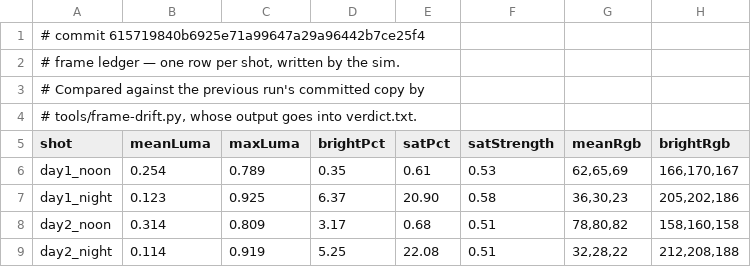
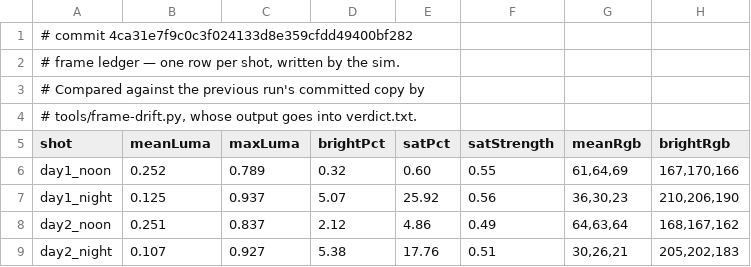
Before and after one commit to jsab258/ledger, a TSV file: game-design/sim-shots/frames.tsv, drawn as a sheet; only a part is shown; the diff covers the shown part only.

```diff
--- a/game-design/sim-shots/frames.tsv
+++ b/game-design/sim-shots/frames.tsv
@@ -1,2 +1,2 @@
-# commit 615719840b6925e71a99647a29a96442b7ce25f4
+# commit 4ca31e7f9c0c3f024133d8e359cfdd49400bf282
 # frame ledger — one row per shot, written by the sim.
@@ -5,5 +5,5 @@
 shot	meanLuma	maxLuma	brightPct	satPct	satStrength	meanRgb	brightRgb
-day1_noon	0.254	0.789	0.35	0.61	0.53	62,65,69	166,170,167
-day1_night	0.123	0.925	6.37	20.90	0.58	36,30,23	205,202,186
-day2_noon	0.314	0.809	3.17	0.68	0.51	78,80,82	158,160,158
-day2_night	0.114	0.919	5.25	22.08	0.51	32,28,22	212,208,188
+day1_noon	0.252	0.789	0.32	0.60	0.55	61,64,69	167,170,166
+day1_night	0.125	0.937	5.07	25.92	0.56	36,30,23	210,206,190
+day2_noon	0.251	0.837	2.12	4.86	0.49	64,63,64	168,167,162
+day2_night	0.107	0.927	5.38	17.76	0.51	30,26,21	205,202,183
```
Also changed, not shown: 109 edited cells elsewhere in this file, 5 other files.
